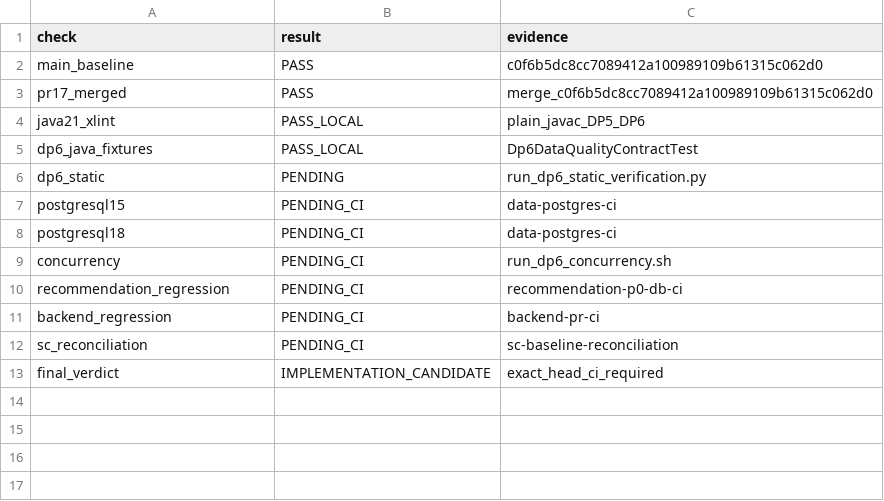
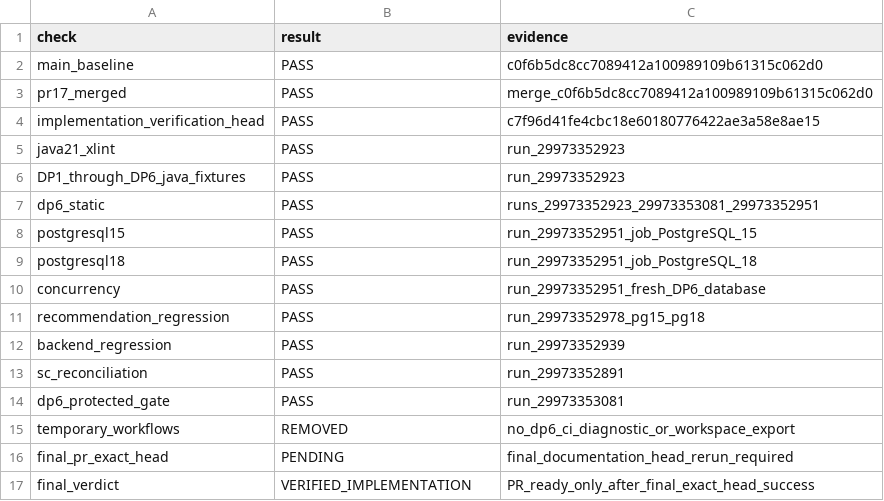
Before and after one commit to gycha0109-beep/journey-connect-backend, a TSV file: verification/dp6/DP6_VERIFICATION_STATUS.tsv, drawn as a sheet.

Commit message:
verification(dp6): record executed implementation verification

```diff
--- a/verification/dp6/DP6_VERIFICATION_STATUS.tsv
+++ b/verification/dp6/DP6_VERIFICATION_STATUS.tsv
@@ -3,11 +3,15 @@ main_baseline	PASS	c0f6b5dc8cc7089412a100989109b61315c062d0
 pr17_merged	PASS	merge_c0f6b5dc8cc7089412a100989109b61315c062d0
-java21_xlint	PASS_LOCAL	plain_javac_DP5_DP6
-dp6_java_fixtures	PASS_LOCAL	Dp6DataQualityContractTest
-dp6_static	PENDING	run_dp6_static_verification.py
-postgresql15	PENDING_CI	data-postgres-ci
-postgresql18	PENDING_CI	data-postgres-ci
-concurrency	PENDING_CI	run_dp6_concurrency.sh
-recommendation_regression	PENDING_CI	recommendation-p0-db-ci
-backend_regression	PENDING_CI	backend-pr-ci
-sc_reconciliation	PENDING_CI	sc-baseline-reconciliation
-final_verdict	IMPLEMENTATION_CANDIDATE	exact_head_ci_required
+implementation_verification_head	PASS	c7f96d41fe4cbc18e60180776422ae3a58e8ae15
+java21_xlint	PASS	run_29973352923
+DP1_through_DP6_java_fixtures	PASS	run_29973352923
+dp6_static	PASS	runs_29973352923_29973353081_29973352951
+postgresql15	PASS	run_29973352951_job_PostgreSQL_15
+postgresql18	PASS	run_29973352951_job_PostgreSQL_18
+concurrency	PASS	run_29973352951_fresh_DP6_database
+recommendation_regression	PASS	run_29973352978_pg15_pg18
+backend_regression	PASS	run_29973352939
+sc_reconciliation	PASS	run_29973352891
+dp6_protected_gate	PASS	run_29973353081
+temporary_workflows	REMOVED	no_dp6_ci_diagnostic_or_workspace_export
+final_pr_exact_head	PENDING	final_documentation_head_rerun_required
+final_verdict	VERIFIED_IMPLEMENTATION	PR_ready_only_after_final_exact_head_success
```
